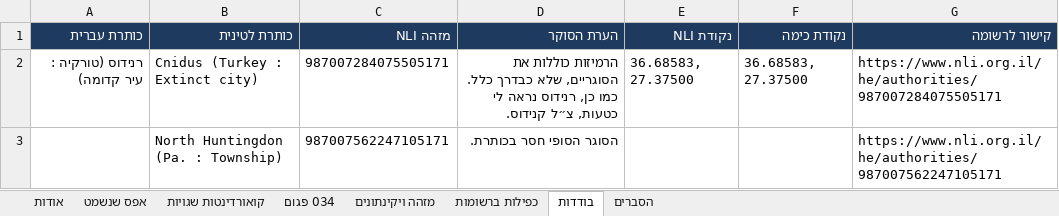
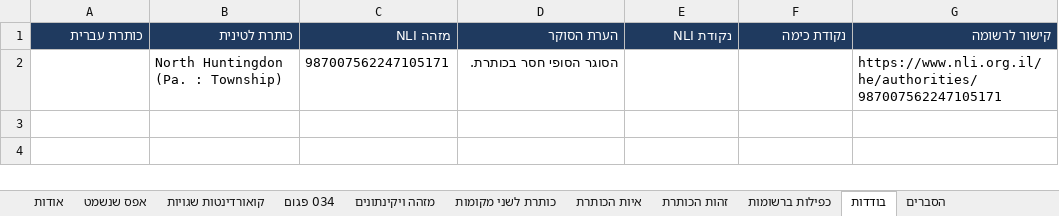
Before and after one commit to DigitalHDev/NLI-Update-Reports, an Excel workbook: docs/nli-report-20260922.xlsx, sheet בודדות, drawn as a sheet; values as stored, in another font and other column widths than the file's, no borders; the diff names each change by its address in the sheet, - before the commit and + after, or states it on an @@ line.

```diff
--- a/docs/nli-report-20260922.xlsx (sheet בודדות)
+++ b/docs/nli-report-20260922.xlsx (sheet בודדות)
+sheet tab: כותרת לשני מקומות
+sheet tab: איות הכותרת
+sheet tab: זהות הכותרת
-row 2: רנידוס (טורקיה : עיר קדומה) | Cnidus (Turkey : Extinct city) | 987007284075505171 | הרמיזות כוללות את הסוגריים, שלא כבדרך כלל. כמו כן, רנידוס נראה לי כטעות, צ״ל קנידוס. | 36.68583, 27.37500 | 36.68583, 27.37500 | https://www.nli.org.il/he/authorities/987007284075505171
```
Also changed, not shown: sheet הסברים, sheet אודות, 3 other files.
